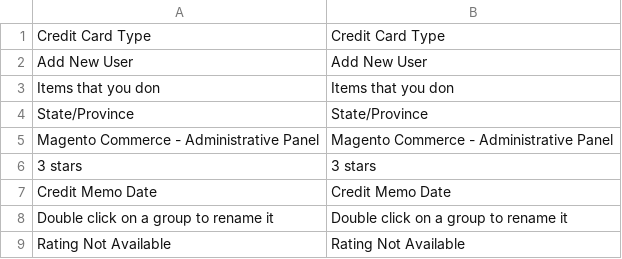
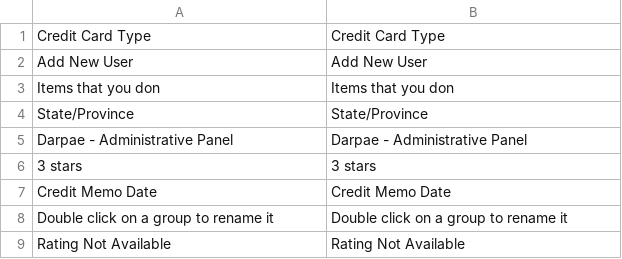
Before and after one commit to Darpae/master, a CSV file: app/design/adminhtml/default/default/locale/en_US/translate.csv, drawn as a sheet; only a part is shown.

```diff
--- a/app/design/adminhtml/default/default/locale/en_US/translate.csv
+++ b/app/design/adminhtml/default/default/locale/en_US/translate.csv
@@ -4,3 +4,3 @@
 "State/Province","State/Province"
-"Magento Commerce - Administrative Panel","Magento Commerce - Administrative Panel"
+"Darpae - Administrative Panel","Darpae - Administrative Panel"
 "3 stars","3 stars"
```
Also changed, not shown: app/locale/de_DE/Mage_Adminhtml.csv, app/locale/en_US/Mage_Adminhtml.csv, 9 other files.
